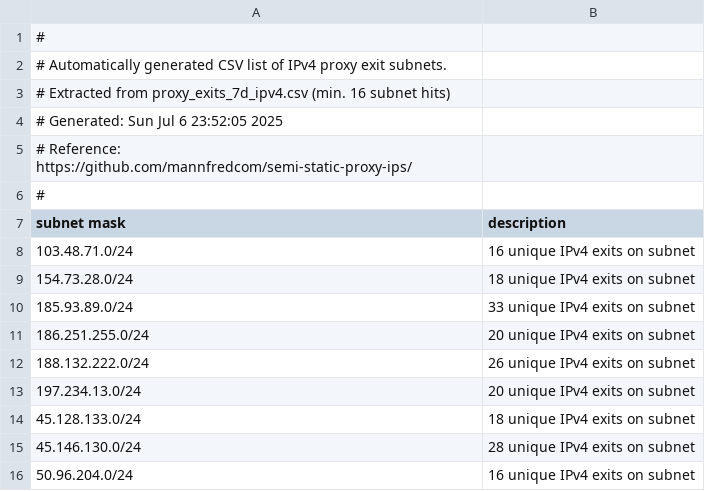
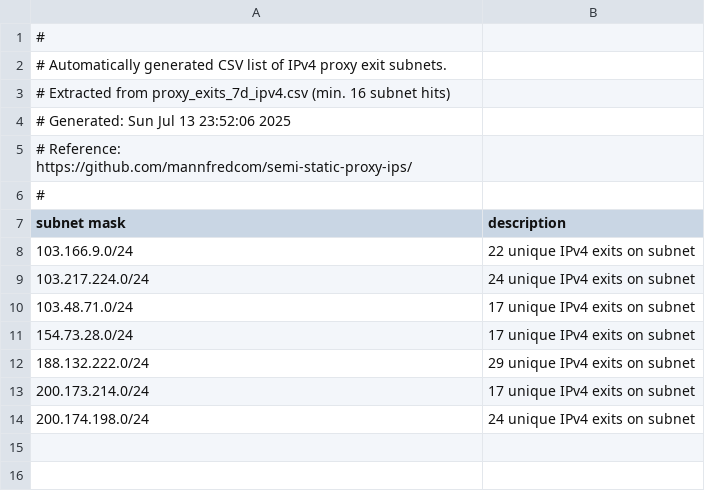
Before and after one commit to mannfredcom/semi-static-proxy-ips, a CSV file: proxy_subnets_7d_ipv4.csv, drawn as a sheet.

```diff
--- a/proxy_subnets_7d_ipv4.csv
+++ b/proxy_subnets_7d_ipv4.csv
@@ -3,3 +3,3 @@
 # Extracted from proxy_exits_7d_ipv4.csv (min. 16 subnet hits)
-# Generated: Sun Jul  6 23:52:05 2025
+# Generated: Sun Jul 13 23:52:06 2025
 # Reference: https://github.com/mannfredcom/semi-static-proxy-ips/
@@ -7,10 +7,8 @@
 subnet mask,description
-103.48.71.0/24,16 unique IPv4 exits on subnet
-154.73.28.0/24,18 unique IPv4 exits on subnet
-185.93.89.0/24,33 unique IPv4 exits on subnet
-186.251.255.0/24,20 unique IPv4 exits on subnet
-188.132.222.0/24,26 unique IPv4 exits on subnet
-197.234.13.0/24,20 unique IPv4 exits on subnet
-45.128.133.0/24,18 unique IPv4 exits on subnet
-45.146.130.0/24,28 unique IPv4 exits on subnet
-50.96.204.0/24,16 unique IPv4 exits on subnet
+103.166.9.0/24,22 unique IPv4 exits on subnet
+103.217.224.0/24,24 unique IPv4 exits on subnet
+103.48.71.0/24,17 unique IPv4 exits on subnet
+154.73.28.0/24,17 unique IPv4 exits on subnet
+188.132.222.0/24,29 unique IPv4 exits on subnet
+200.173.214.0/24,17 unique IPv4 exits on subnet
+200.174.198.0/24,24 unique IPv4 exits on subnet
```
Also changed, not shown: proxy_subnets_30d_ipv4.csv, proxy_subnets_30d_ipv6.csv, 8 other files.
